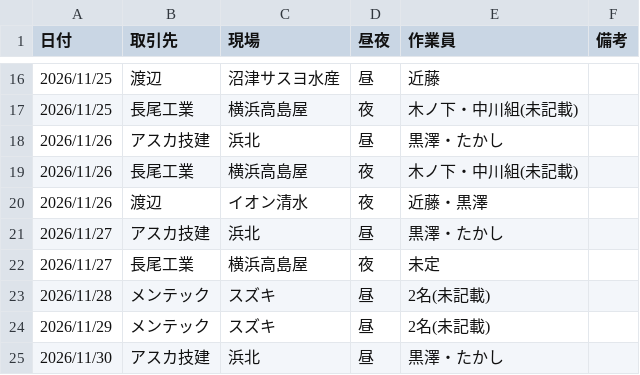
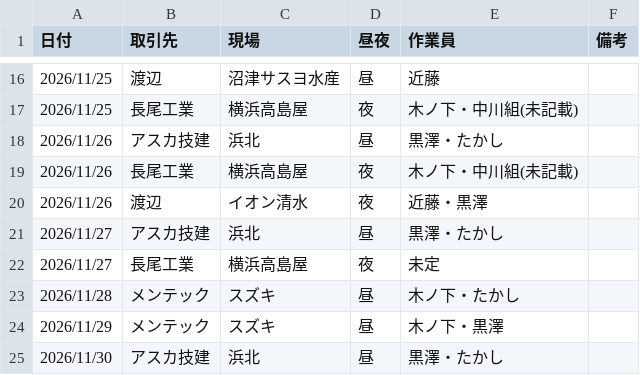
Before and after one commit to vogue2005-glitch/tsg-accounting, a CSV file: data/2026-11_予定.csv, drawn as a sheet; only a part is shown, gaps mark what is left out.

```diff
--- a/data/2026-11_予定.csv
+++ b/data/2026-11_予定.csv
@@ -22,4 +22,4 @@
 2026/11/27,長尾工業,横浜高島屋,夜,未定,
-2026/11/28,メンテック,スズキ,昼,2名(未記載),
-2026/11/29,メンテック,スズキ,昼,2名(未記載),
+2026/11/28,メンテック,スズキ,昼,木ノ下・たかし,
+2026/11/29,メンテック,スズキ,昼,木ノ下・黒澤,
 2026/11/30,アスカ技建,浜北,昼,黒澤・たかし,
```
Also changed, not shown: data/2026-11_見込み.csv.
